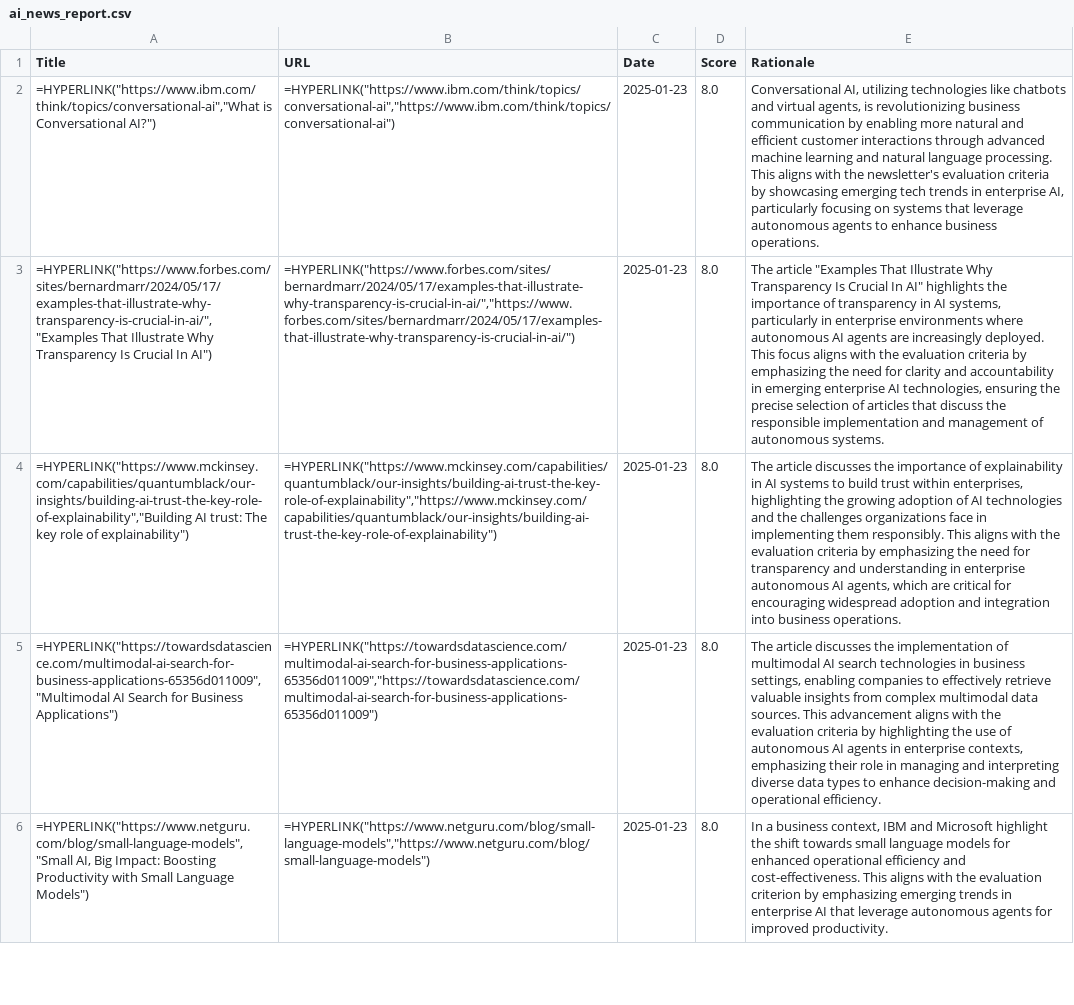
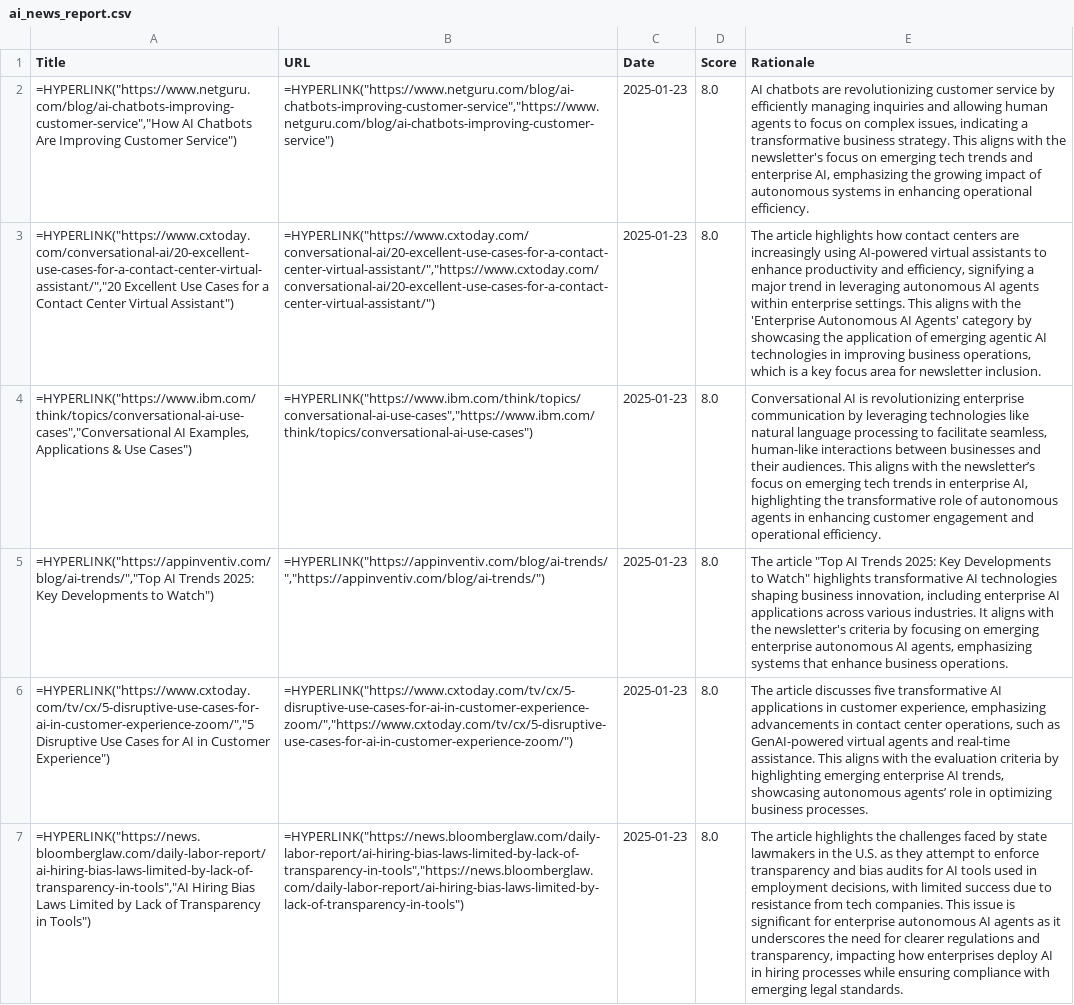
Before and after one commit to Mentis123/gaiinsights, a CSV file: reports/ai_news_report.csv, drawn as a sheet; only a part is shown; addresses are those after the commit; the diff covers the shown part only; the diff names each change by its address in the sheet, - before the commit and + after, or states it on an @@ line.

```diff
--- a/reports/ai_news_report.csv
+++ b/reports/ai_news_report.csv
-A2 (Title): =HYPERLINK("https://www.ibm.com/think/topics/conversational-ai","What is Conversational AI?")
+A2 (Title): =HYPERLINK("https://www.netguru.com/blog/ai-chatbots-improving-customer-service","How AI Chatbots Are Improving Customer Service")
-B2 (URL): =HYPERLINK("https://www.ibm.com/think/topics/conversational-ai","https://www.ibm.com/think/topics/conversational-ai")
+B2 (URL): =HYPERLINK("https://www.netguru.com/blog/ai-chatbots-improving-customer-service","https://www.netguru.com/blog/ai-chatbots-improving-customer-service")
-E2 (Rationale): Conversational AI, utilizing technologies like chatbots and virtual agents, is revolutionizing business communication by enabling more natural and efficient customer interactions through advanced machine learning and natural language processing. This aligns with the newsletter's evaluation criteria by showcasing emerging tech trends in enterprise AI, particularly focusing on systems that leverage autonomous agents to enhance business operations.
+E2 (Rationale): AI chatbots are revolutionizing customer service by efficiently managing inquiries and allowing human agents to focus on complex issues, indicating a transformative business strategy. This aligns with the newsletter's focus on emerging tech trends and enterprise AI, emphasizing the growing impact of autonomous systems in enhancing operational efficiency.
-A3 (Title): =HYPERLINK("https://www.forbes.com/sites/bernardmarr/2024/05/17/examples-that-illustrate-why-transparency-is-crucial-in-ai/","Examples That Illustrate Why Transparency Is Crucial In AI")
+A3 (Title): =HYPERLINK("https://www.cxtoday.com/conversational-ai/20-excellent-use-cases-for-a-contact-center-virtual-assistant/","20 Excellent Use Cases for a Contact Center Virtual Assistant")
-B3 (URL): =HYPERLINK("https://www.forbes.com/sites/bernardmarr/2024/05/17/examples-that-illustrate-why-transparency-is-crucial-in-ai/","https://www.forbes.com/sites/bernardmarr/2024/05/17/examples-that-illustrate-why-transparency-is-crucial-in-ai/")
+B3 (URL): =HYPERLINK("https://www.cxtoday.com/conversational-ai/20-excellent-use-cases-for-a-contact-center-virtual-assistant/","https://www.cxtoday.com/conversational-ai/20-excellent-use-cases-for-a-contact-center-virtual-assistant/")
-E3 (Rationale): The article "Examples That Illustrate Why Transparency Is Crucial In AI" highlights the importance of transparency in AI systems, particularly in enterprise environments where autonomous AI agents are increasingly deployed. This focus aligns with the evaluation criteria by emphasizing the need for clarity and accountability in emerging enterprise AI technologies, ensuring the precise selection of articles that discuss the responsible implementation and management of autonomous systems.
+E3 (Rationale): The article highlights how contact centers are increasingly using AI-powered virtual assistants to enhance productivity and efficiency, signifying a major trend in leveraging autonomous AI agents within enterprise settings. This aligns with the 'Enterprise Autonomous AI Agents' category by showcasing the application of emerging agentic AI technologies in improving business operations, which is a key focus area for newsletter inclusion.
-A4 (Title): =HYPERLINK("https://www.mckinsey.com/capabilities/quantumblack/our-insights/building-ai-trust-the-key-role-of-explainability","Building AI trust: The key role of explainability")
+A4 (Title): =HYPERLINK("https://www.ibm.com/think/topics/conversational-ai-use-cases","Conversational AI Examples, Applications & Use Cases")
-B4 (URL): =HYPERLINK("https://www.mckinsey.com/capabilities/quantumblack/our-insights/building-ai-trust-the-key-role-of-explainability","https://www.mckinsey.com/capabilities/quantumblack/our-insights/building-ai-trust-the-key-role-of-explainability")
+B4 (URL): =HYPERLINK("https://www.ibm.com/think/topics/conversational-ai-use-cases","https://www.ibm.com/think/topics/conversational-ai-use-cases")
-E4 (Rationale): The article discusses the importance of explainability in AI systems to build trust within enterprises, highlighting the growing adoption of AI technologies and the challenges organizations face in implementing them responsibly. This aligns with the evaluation criteria by emphasizing the need for transparency and understanding in enterprise autonomous AI agents, which are critical for encouraging widespread adoption and integration into business operations.
+E4 (Rationale): Conversational AI is revolutionizing enterprise communication by leveraging technologies like natural language processing to facilitate seamless, human-like interactions between businesses and their audiences. This aligns with the newsletter’s focus on emerging tech trends in enterprise AI, highlighting the transformative role of autonomous agents in enhancing customer engagement and operational efficiency.
+row 5: =HYPERLINK("https://appinventiv.com/blog/ai-trends/","Top AI Trends 2025: Key Developments to Watch") | =HYPERLINK("https://appinventiv.com/blog/ai-trends/","https://appinventiv.com/blog/ai-trends/") | 2025-01-23 | 8.0 | The article "Top AI Trends 2025: Key Developments to Watch" highlights transformative AI technologies shaping business innovation, including enterprise AI applications across various industries. It aligns with the newsletter's criteria by focusing on emerging enterprise autonomous AI agents, emphasizing systems that enhance business operations.
-A6 (Title): =HYPERLINK("https://towardsdatascience.com/multimodal-ai-search-for-business-applications-65356d011009","Multimodal AI Search for Business Applications")
+A6 (Title): =HYPERLINK("https://www.cxtoday.com/tv/cx/5-disruptive-use-cases-for-ai-in-customer-experience-zoom/","5 Disruptive Use Cases for AI in Customer Experience")
-B6 (URL): =HYPERLINK("https://towardsdatascience.com/multimodal-ai-search-for-business-applications-65356d011009","https://towardsdatascience.com/multimodal-ai-search-for-business-applications-65356d011009")
+B6 (URL): =HYPERLINK("https://www.cxtoday.com/tv/cx/5-disruptive-use-cases-for-ai-in-customer-experience-zoom/","https://www.cxtoday.com/tv/cx/5-disruptive-use-cases-for-ai-in-customer-experience-zoom/")
-E6 (Rationale): …article discusses the implementation of multimodal AI search technologies in business settings, enabling companies to effectively retrieve valuable insights from complex multimodal data sources. This advancement aligns with the evaluation criteria by highlighting the use of autonomous AI agents in enterprise contexts, emphasizing their role in managing and interpreting diverse data types to enhance decision-making and operational efficiency.
+E6 (Rationale): …article discusses five transformative AI applications in customer experience, emphasizing advancements in contact center operations, such as GenAI-powered virtual agents and real-time assistance. This aligns with the evaluation criteria by highlighting emerging enterprise AI trends, showcasing autonomous agents’ role in optimizing business processes.
-A7 (Title): =HYPERLINK("https://www.netguru.com/blog/small-language-models","Small AI, Big Impact: Boosting Productivity with Small Language Models")
+A7 (Title): =HYPERLINK("https://news.bloomberglaw.com/daily-labor-report/ai-hiring-bias-laws-limited-by-lack-of-transparency-in-tools","AI Hiring Bias Laws Limited by Lack of Transparency in Tools")
-B7 (URL): =HYPERLINK("https://www.netguru.com/blog/small-language-models","https://www.netguru.com/blog/small-language-models")
+B7 (URL): =HYPERLINK("https://news.bloomberglaw.com/daily-labor-report/ai-hiring-bias-laws-limited-by-lack-of-transparency-in-tools","https://news.bloomberglaw.com/daily-labor-report/ai-hiring-bias-laws-limited-by-lack-of-transparency-in-tools")
-E7 (Rationale): In a business context, IBM and Microsoft highlight the shift towards small language models for enhanced operational efficiency and cost-effectiveness. This aligns with the evaluation criterion by emphasizing emerging trends in enterprise AI that leverage autonomous agents for improved productivity.
+E7 (Rationale): The article highlights the challenges faced by state lawmakers in the U.S. as they attempt to enforce transparency and bias audits for AI tools used in employment decisions, with limited success due to resistance from tech companies. This issue is significant for enterprise autonomous AI agents as it underscores the need for clearer regulations and transparency, impacting how enterprises deploy AI in hiring processes while ensuring compliance with emerging legal standards.
```
Also changed, not shown: 2 added rows and 9 edited cells elsewhere in this file, 2 other files.
